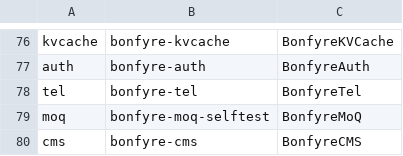
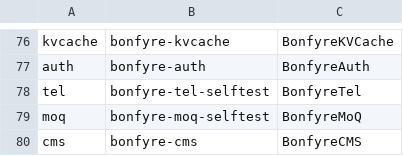
Before and after one commit to Nickgonzales76017/bonfyre, a TSV file: estate/legacy-operators.tsv, drawn as a sheet; only a part is shown, gaps mark what is left out.

```diff
--- a/estate/legacy-operators.tsv
+++ b/estate/legacy-operators.tsv
@@ -77,3 +77,3 @@ kvcache	bonfyre-kvcache	BonfyreKVCache
 auth	bonfyre-auth	BonfyreAuth
-tel	bonfyre-tel	BonfyreTel
+tel	bonfyre-tel-selftest	BonfyreTel
 moq	bonfyre-moq-selftest	BonfyreMoQ
```
Also changed, not shown: estate/operator-contract-bindings.tsv, 28 other files.
